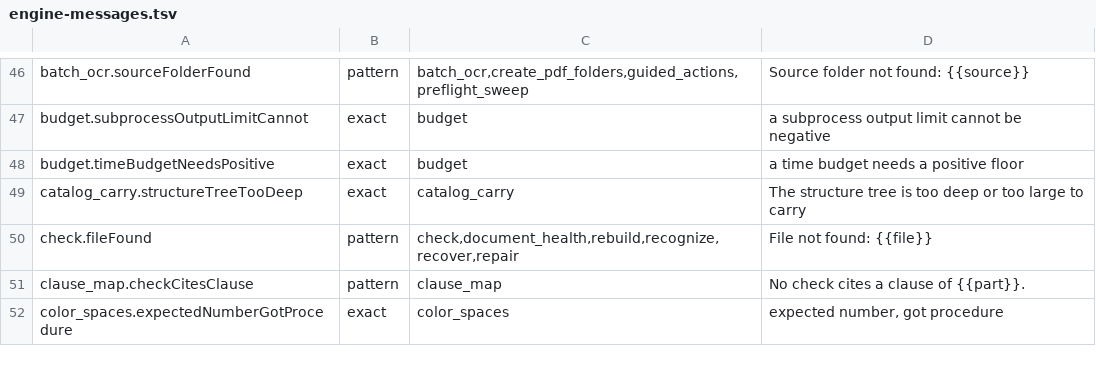
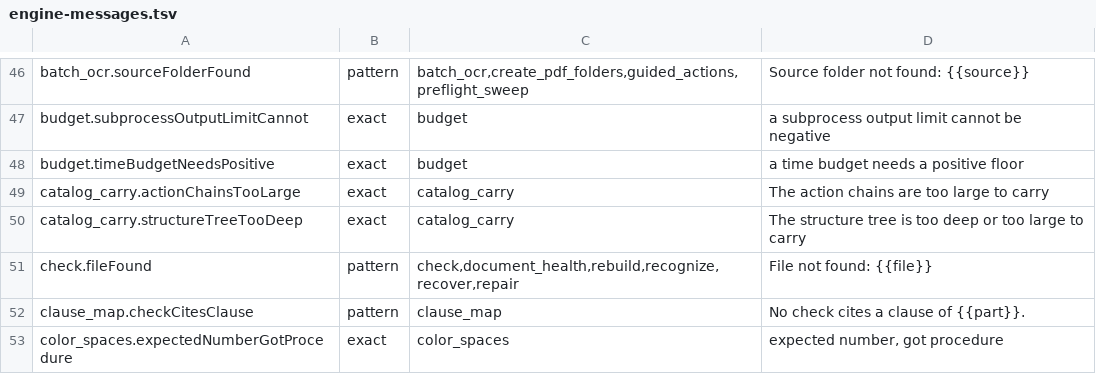
Before and after one commit to jasonulbright/Spectra-PDF, a TSV file: src/renderer/locales/engine-messages.tsv, drawn as a sheet; only a part is shown, gaps mark what is left out.

```diff
--- a/src/renderer/locales/engine-messages.tsv
+++ b/src/renderer/locales/engine-messages.tsv
@@ -48,2 +48,3 @@ budget.subprocessOutputLimitCannot	exact	budget	a subprocess output limit cannot
 budget.timeBudgetNeedsPositive	exact	budget	a time budget needs a positive floor
+catalog_carry.actionChainsTooLarge	exact	catalog_carry	The action chains are too large to carry
 catalog_carry.structureTreeTooDeep	exact	catalog_carry	The structure tree is too deep or too large to carry
```
Also changed, not shown: src/engine/PAYLOAD-MANIFEST.tsv, 32 other files.
